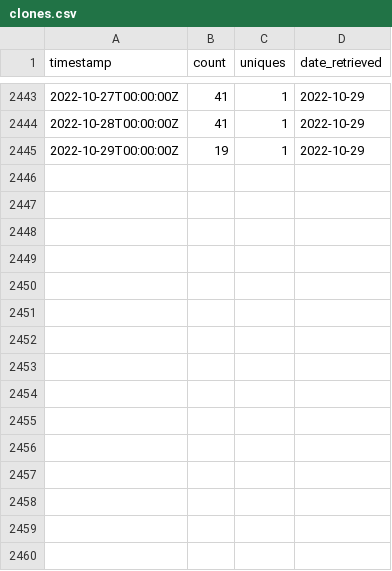
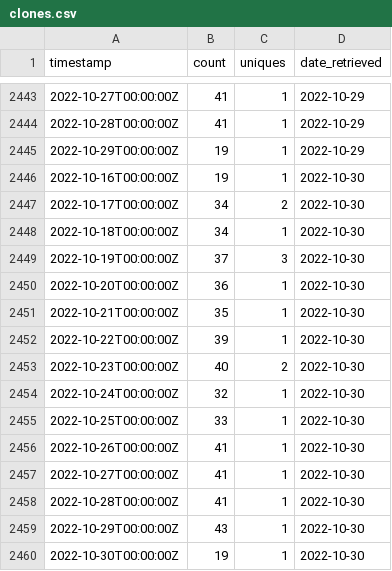
Before and after one commit to emitanaka/actions, a CSV file: data/clones.csv, drawn as a sheet; only a part is shown, gaps mark what is left out; the diff names each change by its address in the sheet, - before the commit and + after, or states it on an @@ line.

```diff
--- a/data/clones.csv
+++ b/data/clones.csv
+row 2446: 2022-10-16T00:00:00Z | 19 | 1 | 2022-10-30
+row 2447: 2022-10-17T00:00:00Z | 34 | 2 | 2022-10-30
+row 2448: 2022-10-18T00:00:00Z | 34 | 1 | 2022-10-30
+row 2449: 2022-10-19T00:00:00Z | 37 | 3 | 2022-10-30
+row 2450: 2022-10-20T00:00:00Z | 36 | 1 | 2022-10-30
+row 2451: 2022-10-21T00:00:00Z | 35 | 1 | 2022-10-30
+row 2452: 2022-10-22T00:00:00Z | 39 | 1 | 2022-10-30
+row 2453: 2022-10-23T00:00:00Z | 40 | 2 | 2022-10-30
+row 2454: 2022-10-24T00:00:00Z | 32 | 1 | 2022-10-30
+row 2455: 2022-10-25T00:00:00Z | 33 | 1 | 2022-10-30
+row 2456: 2022-10-26T00:00:00Z | 41 | 1 | 2022-10-30
+row 2457: 2022-10-27T00:00:00Z | 41 | 1 | 2022-10-30
+row 2458: 2022-10-28T00:00:00Z | 41 | 1 | 2022-10-30
+row 2459: 2022-10-29T00:00:00Z | 43 | 1 | 2022-10-30
+row 2460: 2022-10-30T00:00:00Z | 19 | 1 | 2022-10-30
```
Also changed, not shown: data/paths.csv, data/referrers.csv, 3 other files.
